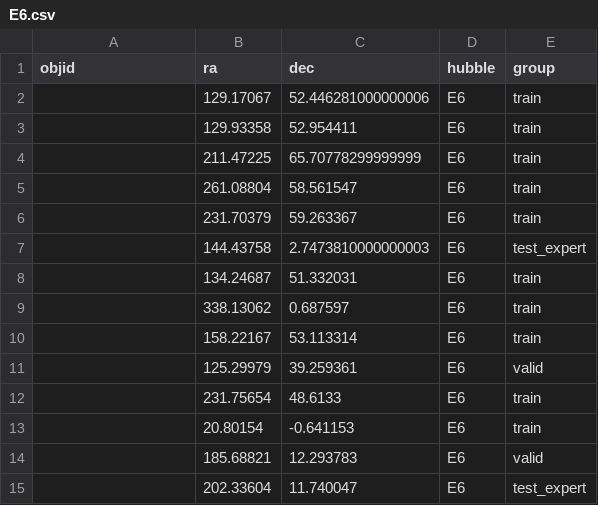
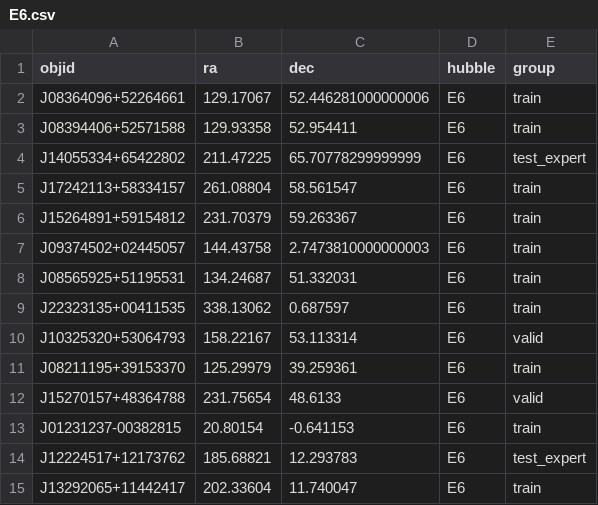
Before and after one commit to bbergerud/galaxy_zoo, a CSV file: data/GZ2/csvE/E6.csv, drawn as a sheet.

```diff
--- a/data/GZ2/csvE/E6.csv
+++ b/data/GZ2/csvE/E6.csv
@@ -1,15 +1,15 @@
 objid,ra,dec,hubble,group
-,129.17067,52.446281000000006,E6,train
-,129.93358,52.954411,E6,train
-,211.47225,65.70778299999999,E6,train
-,261.08804,58.561547,E6,train
-,231.70379,59.263367,E6,train
-,144.43758,2.7473810000000003,E6,test_expert
-,134.24687,51.332031,E6,train
-,338.13062,0.687597,E6,train
-,158.22167,53.113314,E6,train
-,125.29979,39.259361,E6,valid
-,231.75654,48.6133,E6,train
-,20.80154,-0.641153,E6,train
-,185.68821,12.293783,E6,valid
-,202.33604,11.740047,E6,test_expert
+J08364096+52264661,129.17067,52.446281000000006,E6,train
+J08394406+52571588,129.93358,52.954411,E6,train
+J14055334+65422802,211.47225,65.70778299999999,E6,test_expert
+J17242113+58334157,261.08804,58.561547,E6,train
+J15264891+59154812,231.70379,59.263367,E6,train
+J09374502+02445057,144.43758,2.7473810000000003,E6,train
+J08565925+51195531,134.24687,51.332031,E6,train
+J22323135+00411535,338.13062,0.687597,E6,train
+J10325320+53064793,158.22167,53.113314,E6,valid
+J08211195+39153370,125.29979,39.259361,E6,train
+J15270157+48364788,231.75654,48.6133,E6,valid
+J01231237-00382815,20.80154,-0.641153,E6,train
+J12224517+12173762,185.68821,12.293783,E6,test_expert
+J13292065+11442417,202.33604,11.740047,E6,train
```
Also changed, not shown: data/GZ2/csvE/E0.csv, data/GZ2/csvE/E4.csv, 12 other files.
